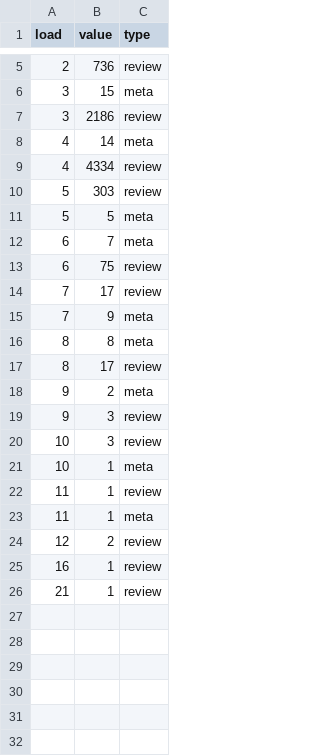
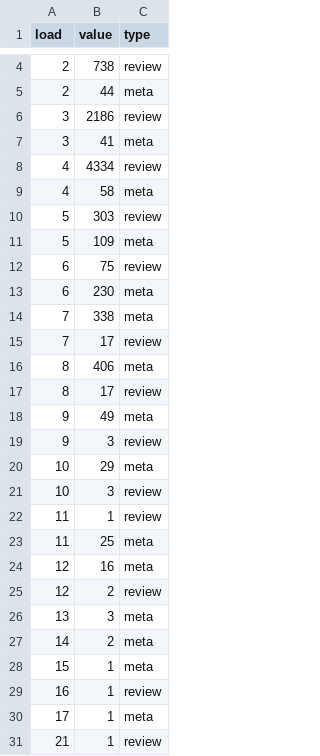
Before and after one commit to acl-org/arr-health, a CSV file: iterations/2026/january/review_loads.csv, drawn as a sheet; only a part is shown, gaps mark what is left out; the diff covers the shown part only.

```diff
--- a/iterations/2026/january/review_loads.csv
+++ b/iterations/2026/january/review_loads.csv
@@ -5,22 +4,28 @@ load,value,type
-2,736,review
-3,15,meta
+2,738,review
+2,44,meta
 3,2186,review
-4,14,meta
+3,41,meta
 4,4334,review
+4,58,meta
 5,303,review
-5,5,meta
-6,7,meta
+5,109,meta
 6,75,review
+6,230,meta
+7,338,meta
 7,17,review
-7,9,meta
-8,8,meta
+8,406,meta
 8,17,review
-9,2,meta
+9,49,meta
 9,3,review
+10,29,meta
 10,3,review
-10,1,meta
 11,1,review
-11,1,meta
+11,25,meta
+12,16,meta
 12,2,review
+13,3,meta
+14,2,meta
+15,1,meta
 16,1,review
+17,1,meta
 21,1,review
```
Also changed, not shown: 1 added row, 2 removed rows and 1 edited cell elsewhere in this file, iterations/2026/january/review_dates.csv, iterations/2026/january/review_scores.csv, 3 other files.
